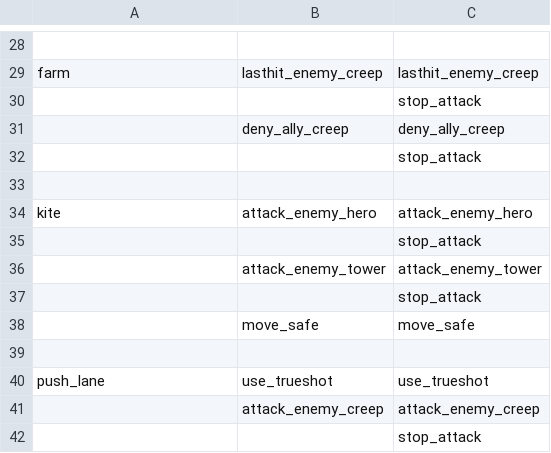
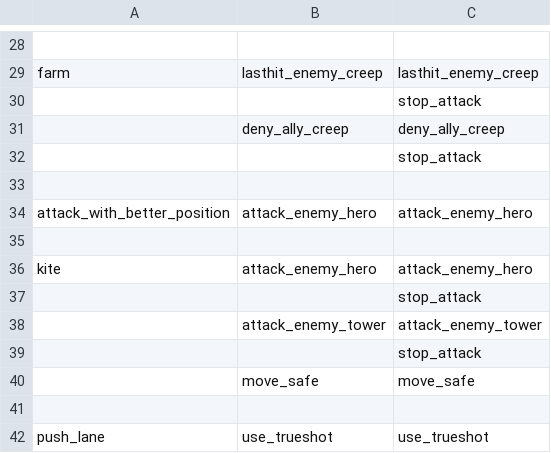
Before and after one commit to ellysh/dota2-oma-bots, a CSV file: generator/database/csv/defensive.csv, drawn as a sheet; only a part is shown, gaps mark what is left out; the shorter side is filled out with more unchanged rows; the diff names each change by its address in the sheet, - before the commit and + after, or states it on an @@ line.

Commit message:
Initial add the attack_with_better_position objective

```diff
--- a/generator/database/csv/defensive.csv
+++ b/generator/database/csv/defensive.csv
+row 34: attack_with_better_position | attack_enemy_hero | attack_enemy_hero
+row 35: (empty)
```
Also changed, not shown: generator/database/csv/farm.csv, generator/database/csv/offensive.csv, 8 other files.
